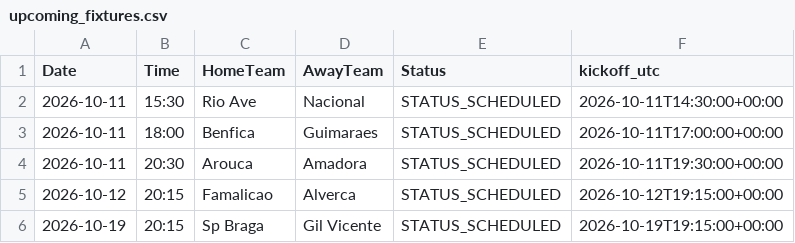
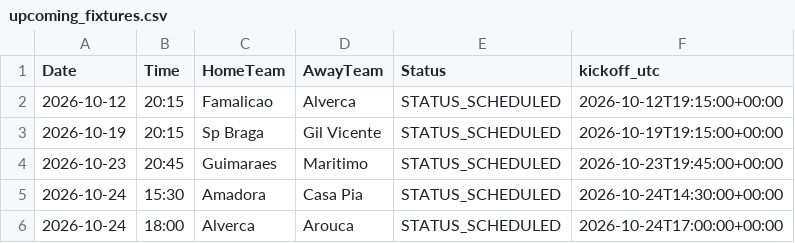
Before and after one commit to gmalbert/portugal-soccer, a CSV file: data_files/upcoming_fixtures.csv, drawn as a sheet; only a part is shown; the shorter side is filled out with more unchanged rows.

```diff
--- a/data_files/upcoming_fixtures.csv
+++ b/data_files/upcoming_fixtures.csv
@@ -1,5 +1,2 @@
 Date,Time,HomeTeam,AwayTeam,Status,kickoff_utc
-2026-10-11,15:30,Rio Ave,Nacional,STATUS_SCHEDULED,2026-10-11T14:30:00+00:00
-2026-10-11,18:00,Benfica,Guimaraes,STATUS_SCHEDULED,2026-10-11T17:00:00+00:00
-2026-10-11,20:30,Arouca,Amadora,STATUS_SCHEDULED,2026-10-11T19:30:00+00:00
 2026-10-12,20:15,Famalicao,Alverca,STATUS_SCHEDULED,2026-10-12T19:15:00+00:00
```
Also changed, not shown: data_files/poisson_metrics_history.csv, data_files/upcoming_predictions.csv, 10 other files.
